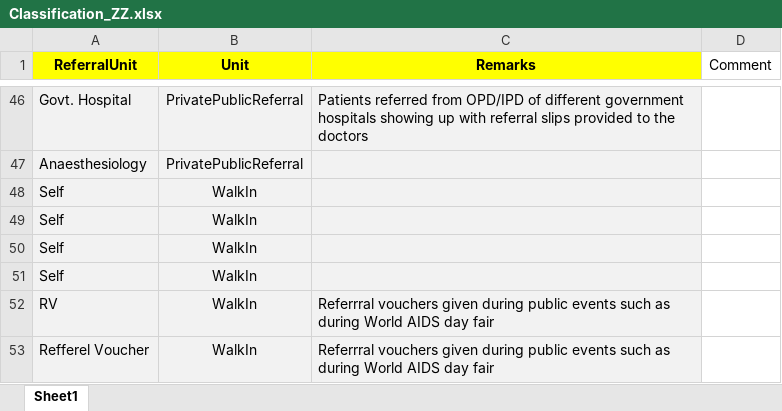
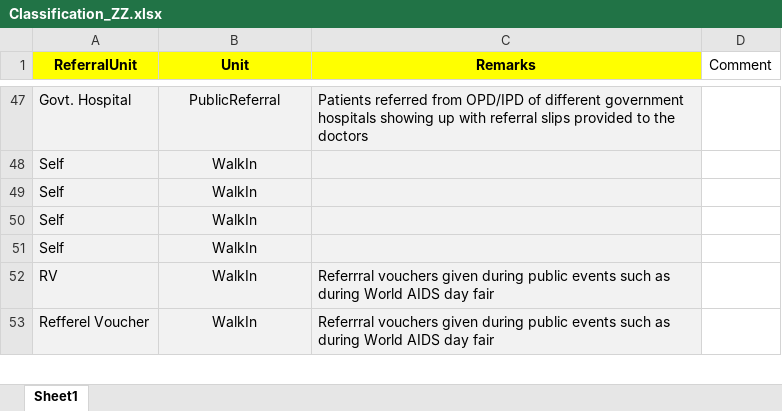
Before and after one commit to ZZQin/MachineBGD, an Excel workbook: DataWrangling/Classification_ZZ.xlsx, sheet Sheet1, drawn as a sheet; only a part is shown, gaps mark what is left out; values as stored, in another font and other column widths than the file's, no borders; removed rows and columns are numbered as before the commit, all else as after; the diff covers the shown part only; the diff names each change by its address in the sheet, - before the commit and + after, or states it on an @@ line.

Commit message:
sep public with private

```diff
--- a/DataWrangling/Classification_ZZ.xlsx (sheet Sheet1)
+++ b/DataWrangling/Classification_ZZ.xlsx (sheet Sheet1)
-B47 (Unit): PrivatePublicReferral
+B47 (Unit): PublicReferral
-row 47: Anaesthesiology | PrivatePublicReferral
```
Also changed, not shown: 37 added rows, 36 removed rows and 2 edited cells elsewhere in this sheet.
